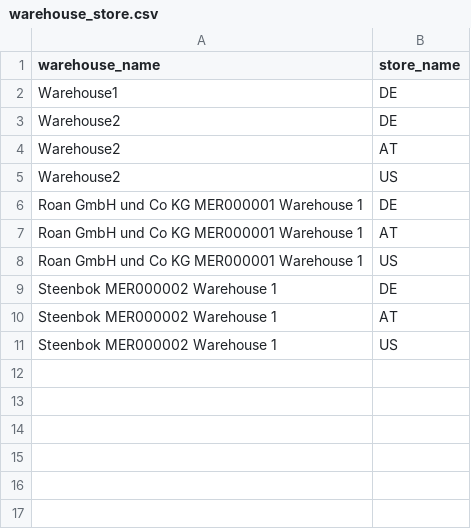
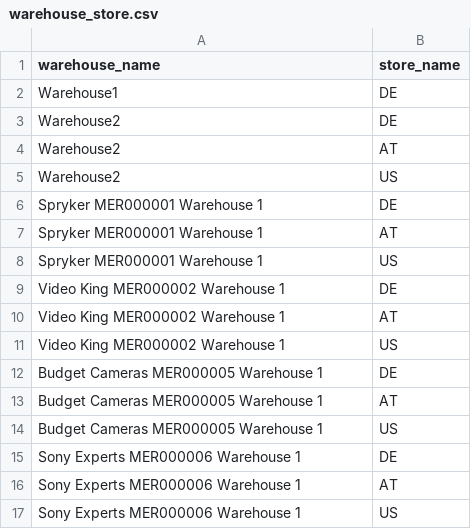
Before and after one commit to spryker/stock-data-import, a CSV file: data/import/warehouse_store.csv, drawn as a sheet.

```diff
--- a/data/import/warehouse_store.csv
+++ b/data/import/warehouse_store.csv
@@ -5,7 +5,13 @@
 "Warehouse2","US"
-"Roan GmbH und Co KG MER000001 Warehouse 1","DE"
-"Roan GmbH und Co KG MER000001 Warehouse 1","AT"
-"Roan GmbH und Co KG MER000001 Warehouse 1","US"
-"Steenbok MER000002 Warehouse 1","DE"
-"Steenbok MER000002 Warehouse 1","AT"
-"Steenbok MER000002 Warehouse 1","US"
+"Spryker MER000001 Warehouse 1","DE"
+"Spryker MER000001 Warehouse 1","AT"
+"Spryker MER000001 Warehouse 1","US"
+"Video King MER000002 Warehouse 1","DE"
+"Video King MER000002 Warehouse 1","AT"
+"Video King MER000002 Warehouse 1","US"
+"Budget Cameras MER000005 Warehouse 1","DE"
+"Budget Cameras MER000005 Warehouse 1","AT"
+"Budget Cameras MER000005 Warehouse 1","US"
+"Sony Experts MER000006 Warehouse 1","DE"
+"Sony Experts MER000006 Warehouse 1","AT"
+"Sony Experts MER000006 Warehouse 1","US"
```
Also changed, not shown: 1 other file.
